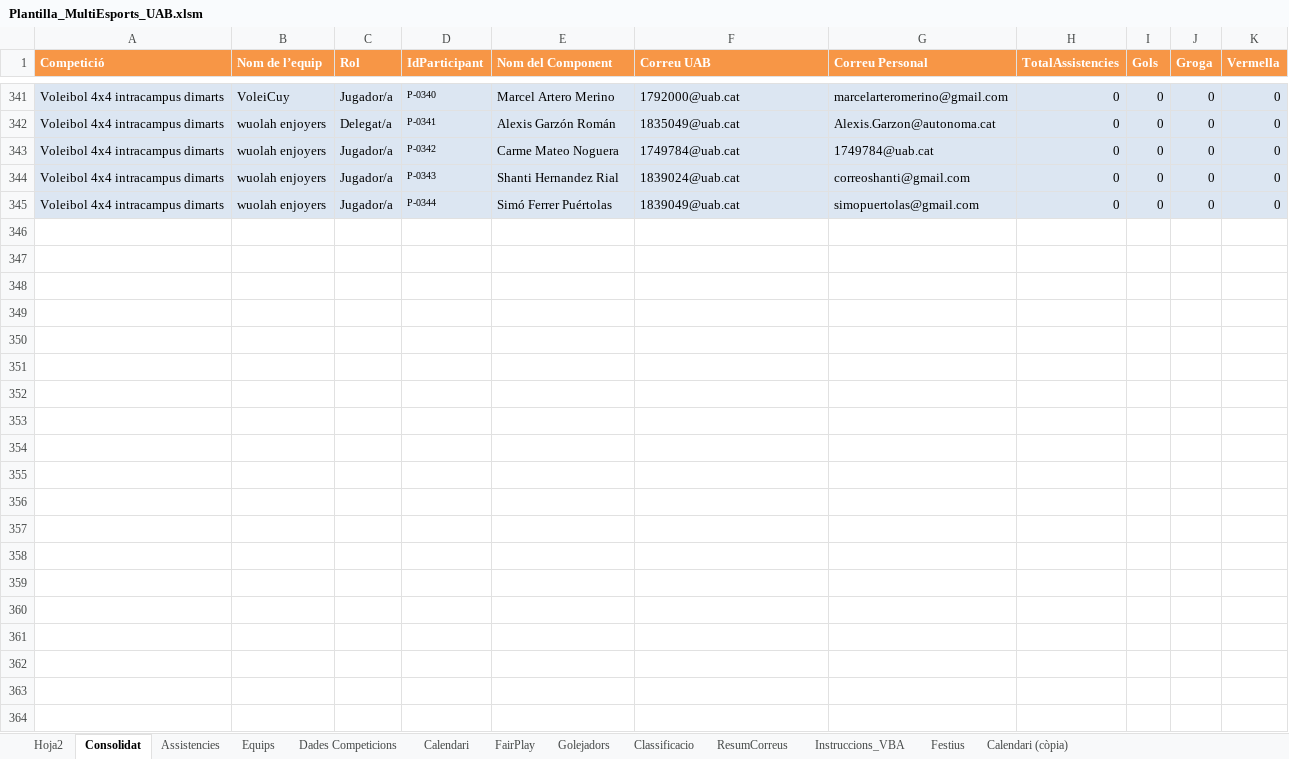
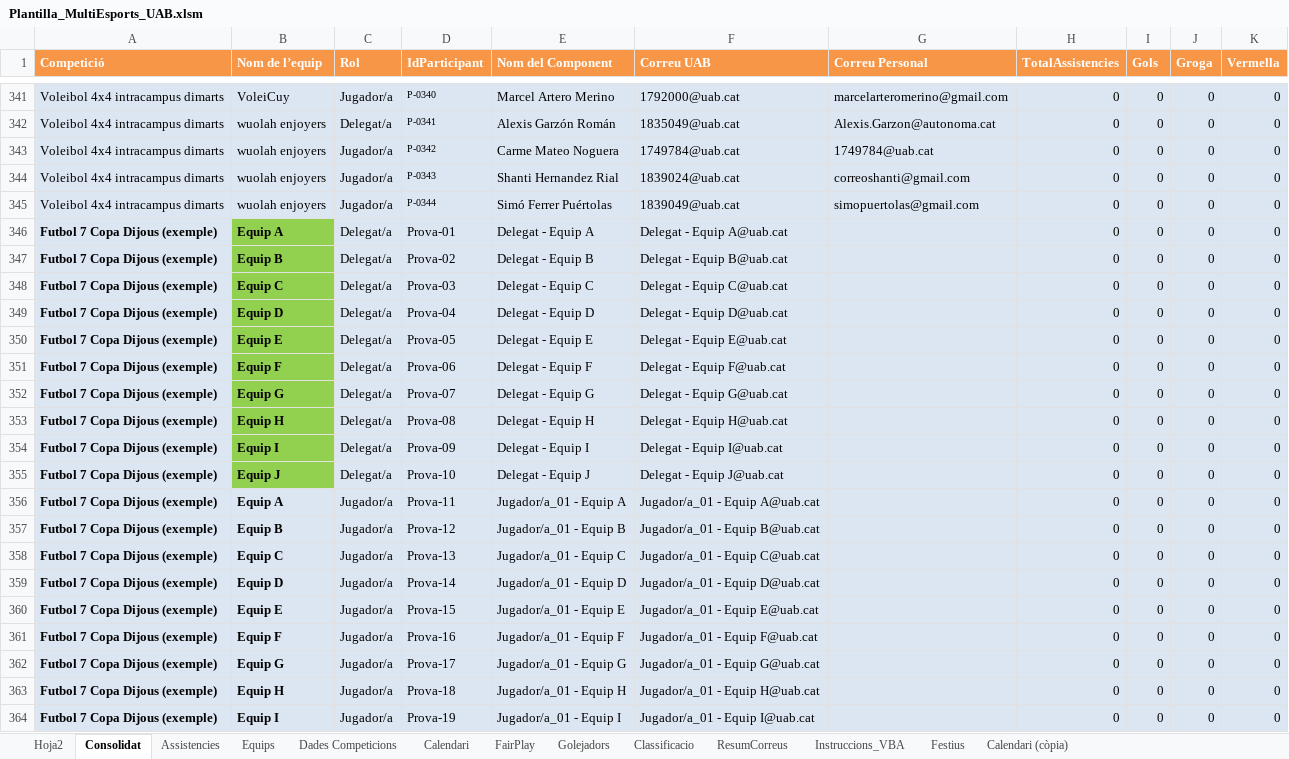
Before and after one commit to carlessisop-bot/multiesports-uab, an Excel workbook: Plantilla_MultiEsports_UAB.xlsm, sheet Consolidat, drawn as a sheet; only a part is shown, gaps mark what is left out; values as stored, in another font and other column widths than the file's, no borders; table styles not drawn; the diff covers the shown part only; the diff names each change by its address in the sheet, - before the commit and + after, or states it on an @@ line.

Commit message:
Add files via upload

```diff
--- a/Plantilla_MultiEsports_UAB.xlsm (sheet Consolidat)
+++ b/Plantilla_MultiEsports_UAB.xlsm (sheet Consolidat)
+row 346: Futbol 7 Copa Dijous (exemple) | Equip A | Delegat/a | Prova-01 | Delegat - Equip A | Delegat - Equip A@uab.cat |  | 0 | 0 | 0 | 0
+row 347: Futbol 7 Copa Dijous (exemple) | Equip B | Delegat/a | Prova-02 | Delegat - Equip B | Delegat - Equip B@uab.cat |  | 0 | 0 | 0 | 0
+row 348: Futbol 7 Copa Dijous (exemple) | Equip C | Delegat/a | Prova-03 | Delegat - Equip C | Delegat - Equip C@uab.cat |  | 0 | 0 | 0 | 0
+row 349: Futbol 7 Copa Dijous (exemple) | Equip D | Delegat/a | Prova-04 | Delegat - Equip D | Delegat - Equip D@uab.cat |  | 0 | 0 | 0 | 0
+row 350: Futbol 7 Copa Dijous (exemple) | Equip E | Delegat/a | Prova-05 | Delegat - Equip E | Delegat - Equip E@uab.cat |  | 0 | 0 | 0 | 0
+row 351: Futbol 7 Copa Dijous (exemple) | Equip F | Delegat/a | Prova-06 | Delegat - Equip F | Delegat - Equip F@uab.cat |  | 0 | 0 | 0 | 0
+row 352: Futbol 7 Copa Dijous (exemple) | Equip G | Delegat/a | Prova-07 | Delegat - Equip G | Delegat - Equip G@uab.cat |  | 0 | 0 | 0 | 0
+row 353: Futbol 7 Copa Dijous (exemple) | Equip H | Delegat/a | Prova-08 | Delegat - Equip H | Delegat - Equip H@uab.cat |  | 0 | 0 | 0 | 0
+row 354: Futbol 7 Copa Dijous (exemple) | Equip I | Delegat/a | Prova-09 | Delegat - Equip I | Delegat - Equip I@uab.cat |  | 0 | 0 | 0 | 0
+row 355: Futbol 7 Copa Dijous (exemple) | Equip J | Delegat/a | Prova-10 | Delegat - Equip J | Delegat - Equip J@uab.cat |  | 0 | 0 | 0 | 0
+row 356: Futbol 7 Copa Dijous (exemple) | Equip A | Jugador/a | Prova-11 | Jugador/a_01 - Equip A | Jugador/a_01 - Equip A@uab.cat |  | 0 | 0 | 0 | 0
+row 357: Futbol 7 Copa Dijous (exemple) | Equip B | Jugador/a | Prova-12 | Jugador/a_01 - Equip B | Jugador/a_01 - Equip B@uab.cat |  | 0 | 0 | 0 | 0
+row 358: Futbol 7 Copa Dijous (exemple) | Equip C | Jugador/a | Prova-13 | Jugador/a_01 - Equip C | Jugador/a_01 - Equip C@uab.cat |  | 0 | 0 | 0 | 0
+row 359: Futbol 7 Copa Dijous (exemple) | Equip D | Jugador/a | Prova-14 | Jugador/a_01 - Equip D | Jugador/a_01 - Equip D@uab.cat |  | 0 | 0 | 0 | 0
+row 360: Futbol 7 Copa Dijous (exemple) | Equip E | Jugador/a | Prova-15 | Jugador/a_01 - Equip E | Jugador/a_01 - Equip E@uab.cat |  | 0 | 0 | 0 | 0
+row 361: Futbol 7 Copa Dijous (exemple) | Equip F | Jugador/a | Prova-16 | Jugador/a_01 - Equip F | Jugador/a_01 - Equip F@uab.cat |  | 0 | 0 | 0 | 0
+row 362: Futbol 7 Copa Dijous (exemple) | Equip G | Jugador/a | Prova-17 | Jugador/a_01 - Equip G | Jugador/a_01 - Equip G@uab.cat |  | 0 | 0 | 0 | 0
+row 363: Futbol 7 Copa Dijous (exemple) | Equip H | Jugador/a | Prova-18 | Jugador/a_01 - Equip H | Jugador/a_01 - Equip H@uab.cat |  | 0 | 0 | 0 | 0
+row 364: Futbol 7 Copa Dijous (exemple) | Equip I | Jugador/a | Prova-19 | Jugador/a_01 - Equip I | Jugador/a_01 - Equip I@uab.cat |  | 0 | 0 | 0 | 0
```
Also changed, not shown: 31 added rows elsewhere in this sheet, sheet Calendari.
